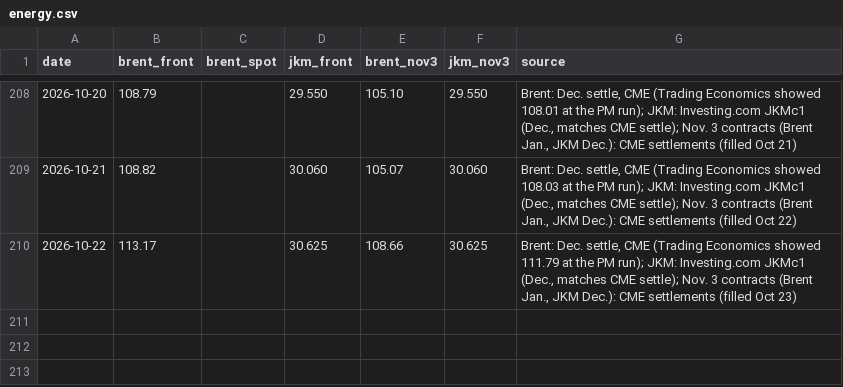
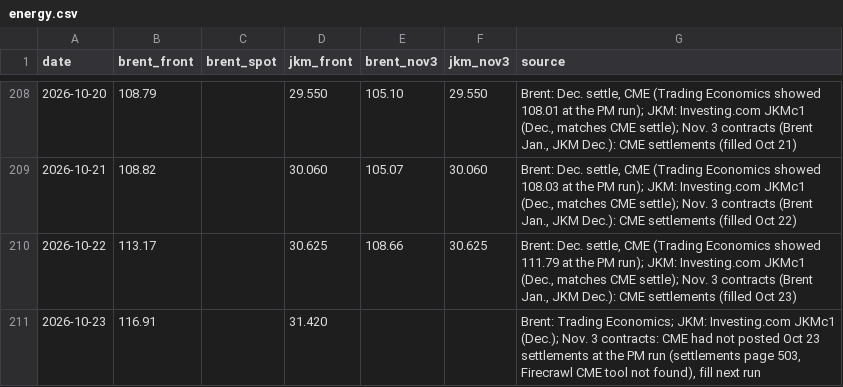
Before and after one commit to abrandt1897/GeoBrief, a CSV file: data/energy.csv, drawn as a sheet; only a part is shown, gaps mark what is left out; the diff names each change by its address in the sheet, - before the commit and + after, or states it on an @@ line.

```diff
--- a/data/energy.csv
+++ b/data/energy.csv
+row 211: 2026-10-23 | 116.91 |  | 31.420 |  |  | Brent: Trading Economics; JKM: Investing.com JKMc1 (Dec.); Nov. 3 contracts: CME had not posted Oct 23 settlements at the PM run (settlements page 503, Firecrawl CME tool not found), fill next run
```
Also changed, not shown: data/headlines.csv, 2 other files.
